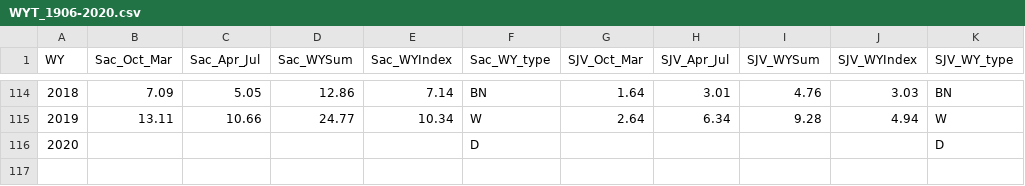
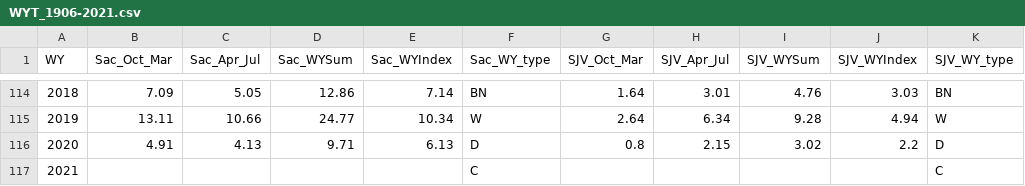
Before and after one commit to ryanpeek/nf_american_river, a CSV file: data/WYT_1906-2021.csv (was data/WYT_1906-2020.csv), drawn as a sheet; only a part is shown, gaps mark what is left out; removed rows and columns are numbered as before the commit, all else as after; the diff names each change by its address in the sheet, - before the commit and + after, or states it on an @@ line.

```diff
--- a/data/WYT_1906-2020.csv
+++ b/data/WYT_1906-2021.csv
-row 116: 2020 |  |  |  |  | D |  |  |  |  | D
+row 116: 2020 | 4.91 | 4.13 | 9.71 | 6.13 | D | 0.8 | 2.15 | 3.02 | 2.2 | D
+row 117: 2021 |  |  |  |  | C |  |  |  |  | C
```
Also changed, not shown: 3 other files.
